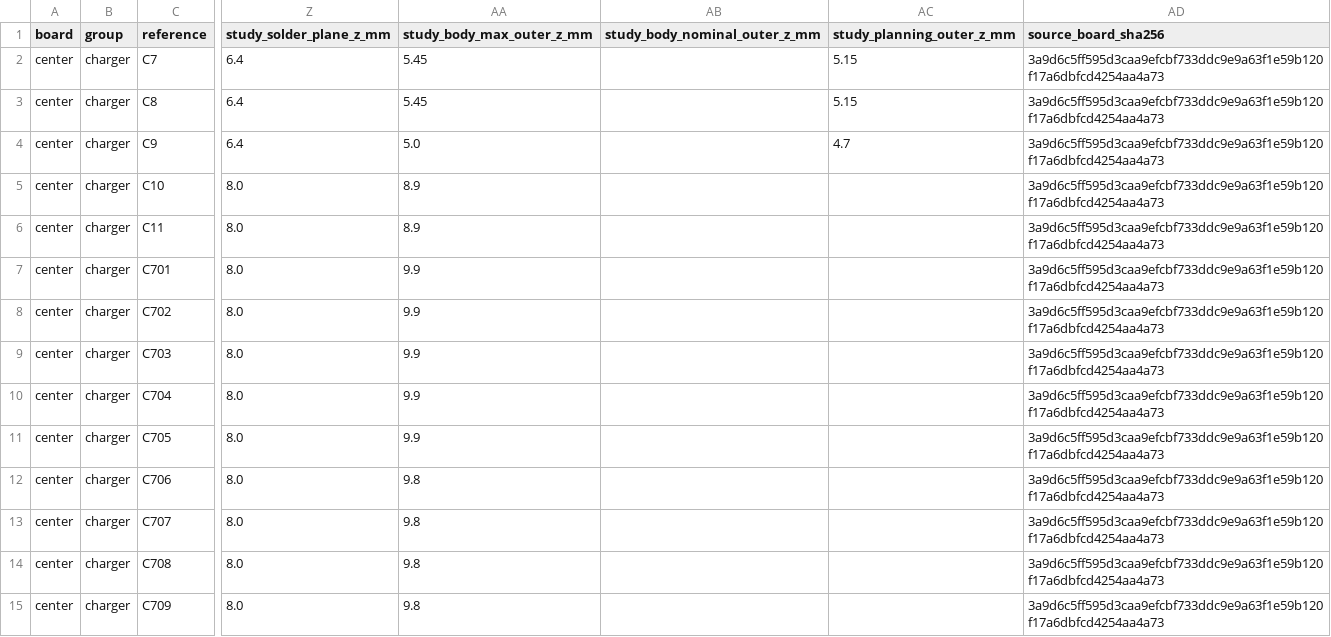
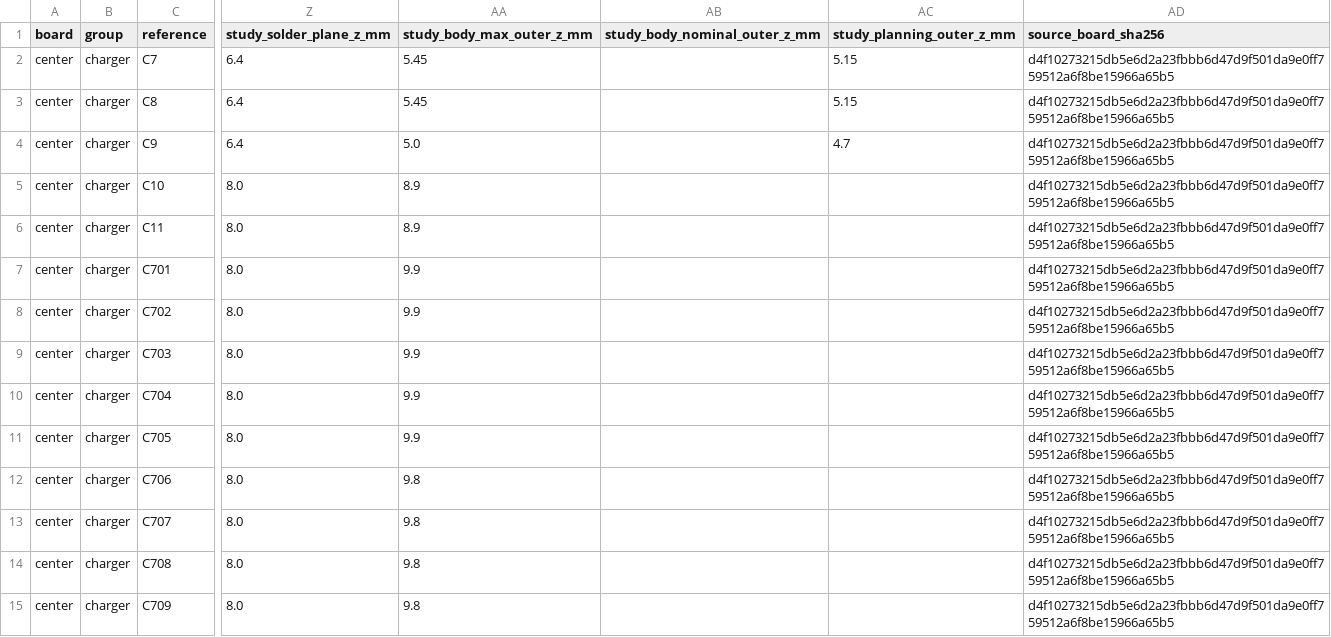
Before and after one commit to EwoudVV/ducktop2, a CSV file: mechanical/power-placement.csv, drawn as a sheet; only a part is shown, gaps mark what is left out; the diff covers the shown part only; the diff names each change by its address in the sheet, - before the commit and + after, or states it on an @@ line.

```diff
--- a/mechanical/power-placement.csv
+++ b/mechanical/power-placement.csv
-AD2:AD15 (source_board_sha256): 3a9d6c5ff595d3caa9efcbf733ddc9e9a63f1e59b120f17a6dbfcd4254aa4a73
+AD2:AD15 (source_board_sha256): d4f10273215db5e6d2a23fbbb6d47d9f501da9e0ff759512a6f8be15966a65b5
```
Also changed, not shown: 171 edited cells elsewhere in this file, mechanical/component-placement.csv, 17 other files.
